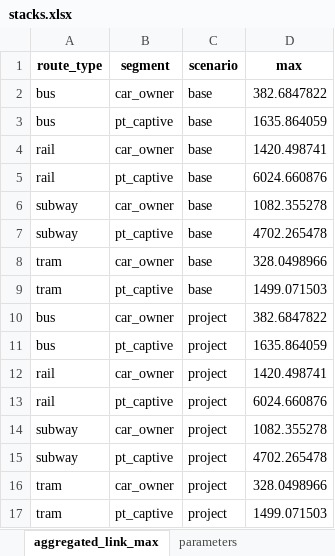
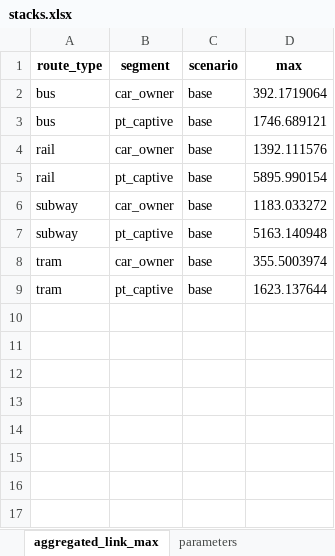
Before and after one commit to systragroup/quetzal_paris, an Excel workbook: outputs/stacks.xlsx, sheet aggregated_link_max, drawn as a sheet; values as stored, in another font and other column widths than the file's, no borders; the diff names each change by its address in the sheet, - before the commit and + after, or states it on an @@ line.

```diff
--- a/outputs/stacks.xlsx (sheet aggregated_link_max)
+++ b/outputs/stacks.xlsx (sheet aggregated_link_max)
-D2 (max): 382.6847822
+D2 (max): 392.1719064
-D3 (max): 1635.864059
+D3 (max): 1746.689121
-D4 (max): 1420.498741
+D4 (max): 1392.111576
-D5 (max): 6024.660876
+D5 (max): 5895.990154
-D6 (max): 1082.355278
+D6 (max): 1183.033272
-D7 (max): 4702.265478
+D7 (max): 5163.140948
-D8 (max): 328.0498966
+D8 (max): 355.5003974
-D9 (max): 1499.071503
+D9 (max): 1623.137644
-row 10: bus | car_owner | project | 382.6847822
-row 11: bus | pt_captive | project | 1635.864059
-row 12: rail | car_owner | project | 1420.498741
-row 13: rail | pt_captive | project | 6024.660876
-row 14: subway | car_owner | project | 1082.355278
-row 15: subway | pt_captive | project | 4702.265478
-row 16: tram | car_owner | project | 328.0498966
-row 17: tram | pt_captive | project | 1499.071503
```
Also changed, not shown: sheet link_sum, sheet link_max, sheet path_sum, sheet path_average, sheet aggregated_link_sum, sheet aggregated_path_average, model/base/stacks.xlsx, 38 other files.
